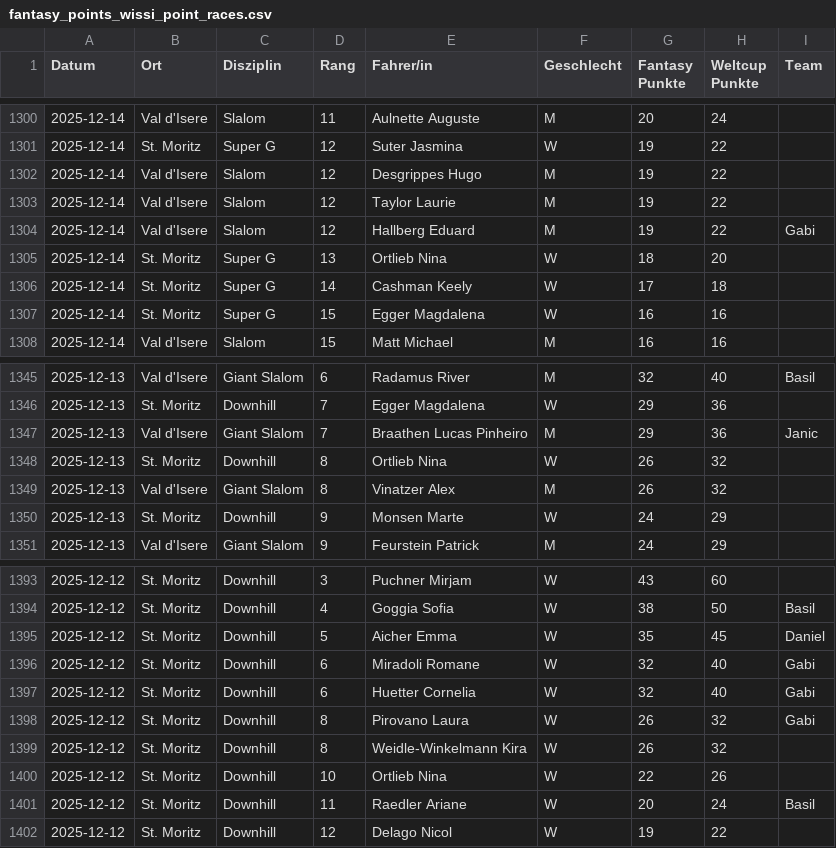
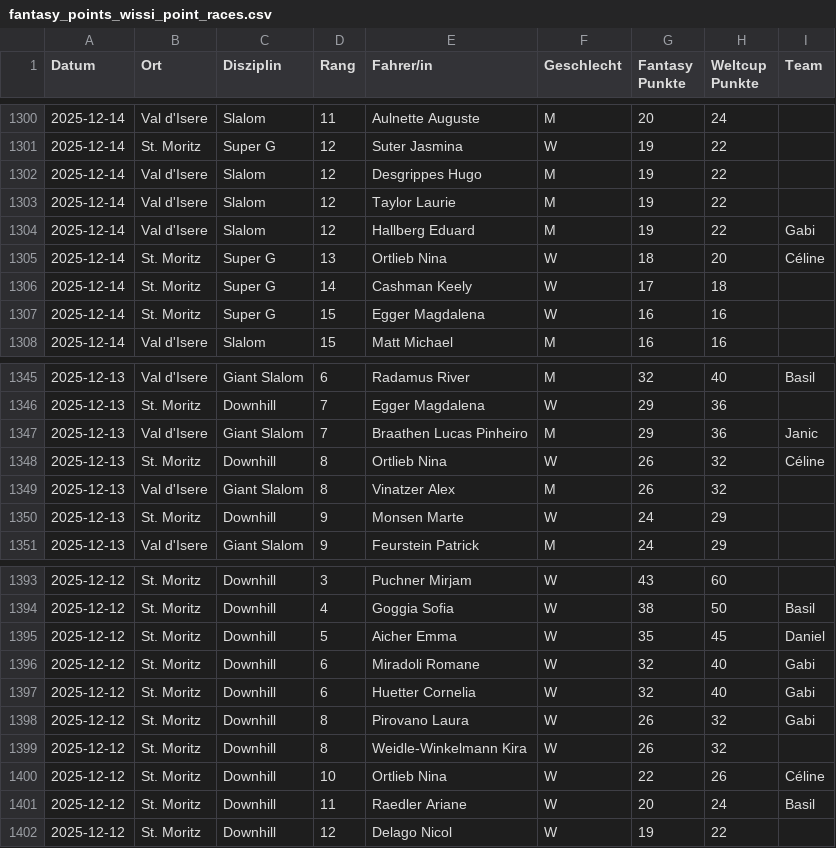
Before and after one commit to leasennch/skifantasy-results, a CSV file: wissi/fantasy_points_wissi_point_races.csv, drawn as a sheet; only a part is shown, gaps mark what is left out; the diff covers the shown part only.

```diff
--- a/wissi/fantasy_points_wissi_point_races.csv
+++ b/wissi/fantasy_points_wissi_point_races.csv
@@ -1304,3 +1304,3 @@ Datum,Ort,Disziplin,Rang,Fahrer/in,Geschlecht,Fantasy Punkte,Weltcup Punkte,Team
 2025-12-14,Val d'Isere,Slalom,12,Hallberg Eduard,M,19,22,Gabi
-2025-12-14,St. Moritz,Super G,13,Ortlieb Nina,W,18,20,
+2025-12-14,St. Moritz,Super G,13,Ortlieb Nina,W,18,20,Céline
 2025-12-14,St. Moritz,Super G,14,Cashman Keely,W,17,18,
@@ -1347,3 +1347,3 @@ Datum,Ort,Disziplin,Rang,Fahrer/in,Geschlecht,Fantasy Punkte,Weltcup Punkte,Team
 2025-12-13,Val d'Isere,Giant Slalom,7,Braathen Lucas Pinheiro,M,29,36,Janic
-2025-12-13,St. Moritz,Downhill,8,Ortlieb Nina,W,26,32,
+2025-12-13,St. Moritz,Downhill,8,Ortlieb Nina,W,26,32,Céline
 2025-12-13,Val d'Isere,Giant Slalom,8,Vinatzer Alex,M,26,32,
@@ -1399,3 +1399,3 @@ Datum,Ort,Disziplin,Rang,Fahrer/in,Geschlecht,Fantasy Punkte,Weltcup Punkte,Team
 2025-12-12,St. Moritz,Downhill,8,Weidle-Winkelmann Kira,W,26,32,
-2025-12-12,St. Moritz,Downhill,10,Ortlieb Nina,W,22,26,
+2025-12-12,St. Moritz,Downhill,10,Ortlieb Nina,W,22,26,Céline
 2025-12-12,St. Moritz,Downhill,11,Raedler Ariane,W,20,24,Basil
```
Also changed, not shown: 5 edited cells elsewhere in this file, 7 other files.
